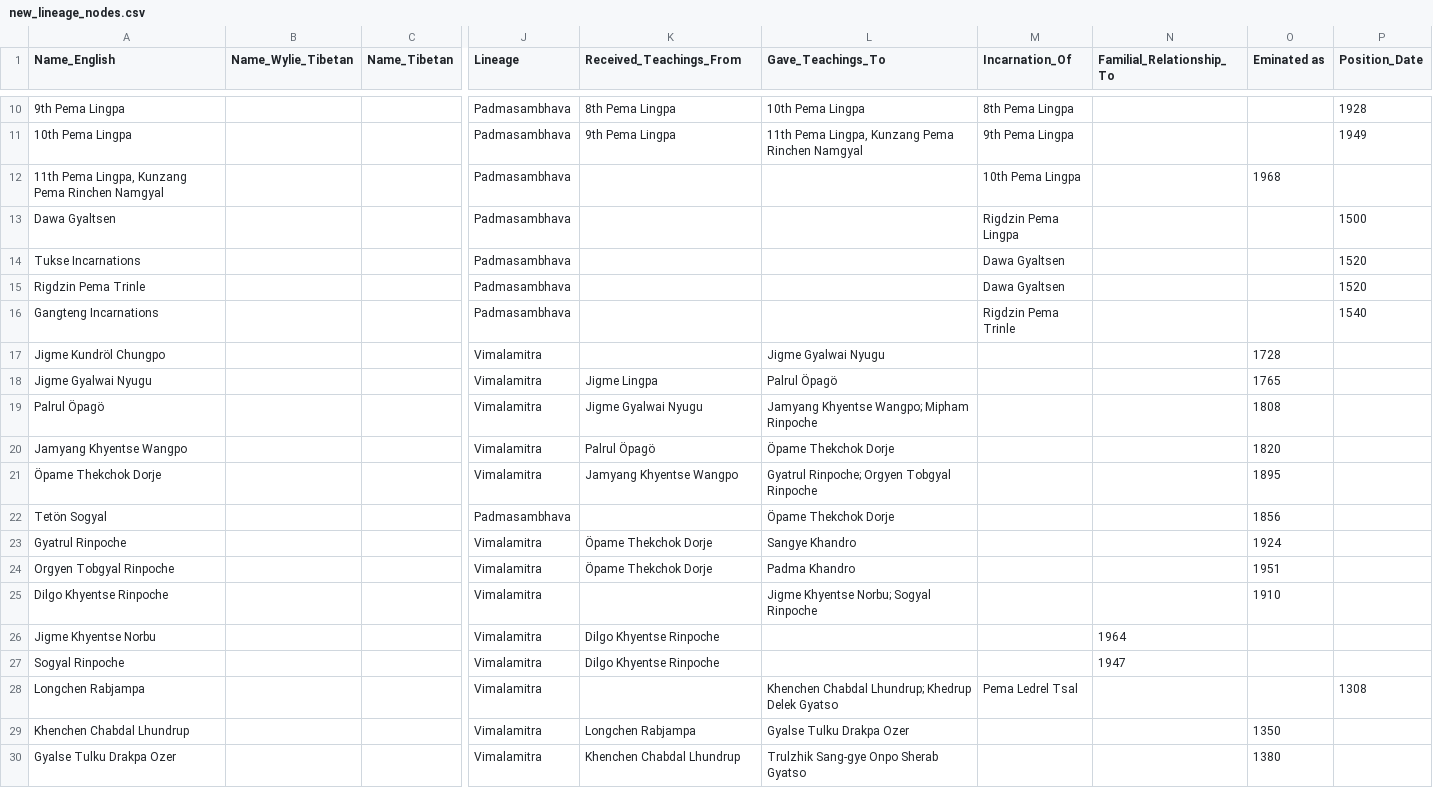
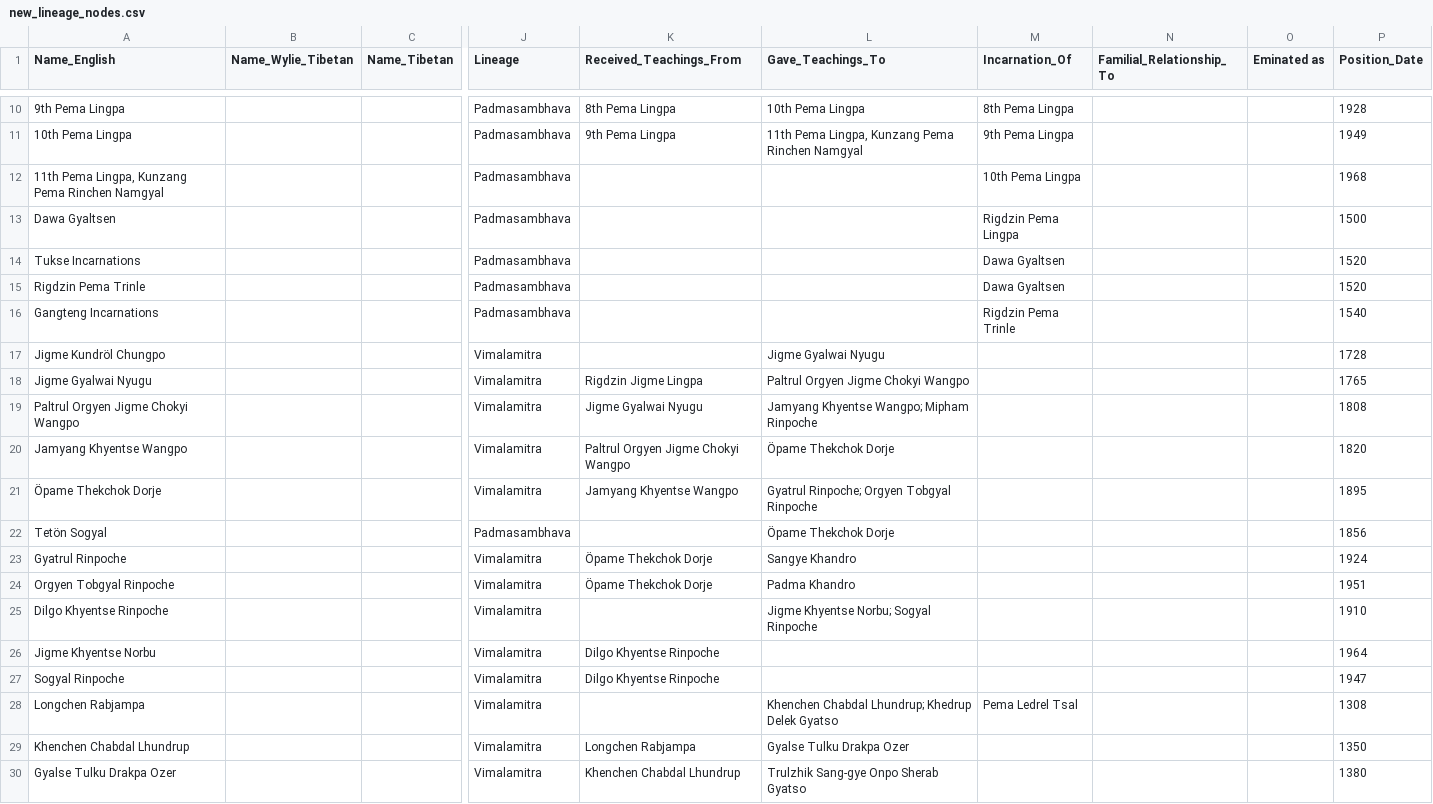
Before and after one commit to aftab-h/buddhist-lineage-tree-for-web, a CSV file: data/new_lineage_nodes.csv, drawn as a sheet; only a part is shown, gaps mark what is left out; the diff covers the shown part only; the diff names each change by its address in the sheet, - before the commit and + after, or states it on an @@ line.

Commit message:
new csv updates

```diff
--- a/data/new_lineage_nodes.csv
+++ b/data/new_lineage_nodes.csv
-O12 (Eminated as): 1968
+O12 (Eminated as): (empty)
-P12 (Position_Date): (empty)
+P12 (Position_Date): 1968
-O17 (Eminated as): 1728
+O17 (Eminated as): (empty)
-P17 (Position_Date): (empty)
+P17 (Position_Date): 1728
-K18 (Received_Teachings_From): Jigme Lingpa
+K18 (Received_Teachings_From): Rigdzin Jigme Lingpa
-L18 (Gave_Teachings_To): Palrul Öpagö
+L18 (Gave_Teachings_To): Paltrul Orgyen Jigme Chokyi Wangpo
-O18 (Eminated as): 1765
+O18 (Eminated as): (empty)
-P18 (Position_Date): (empty)
+P18 (Position_Date): 1765
-A19 (Name_English): Palrul Öpagö
+A19 (Name_English): Paltrul Orgyen Jigme Chokyi Wangpo
-O19 (Eminated as): 1808
+O19 (Eminated as): (empty)
-P19 (Position_Date): (empty)
+P19 (Position_Date): 1808
-K20 (Received_Teachings_From): Palrul Öpagö
+K20 (Received_Teachings_From): Paltrul Orgyen Jigme Chokyi Wangpo
-O20 (Eminated as): 1820
+O20 (Eminated as): (empty)
-P20 (Position_Date): (empty)
+P20 (Position_Date): 1820
-O21 (Eminated as): 1895
+O21 (Eminated as): (empty)
-P21 (Position_Date): (empty)
+P21 (Position_Date): 1895
-O22 (Eminated as): 1856
+O22 (Eminated as): (empty)
-P22 (Position_Date): (empty)
+P22 (Position_Date): 1856
-O23 (Eminated as): 1924
+O23 (Eminated as): (empty)
-P23 (Position_Date): (empty)
+P23 (Position_Date): 1924
-O24 (Eminated as): 1951
+O24 (Eminated as): (empty)
-P24 (Position_Date): (empty)
+P24 (Position_Date): 1951
-O25 (Eminated as): 1910
+O25 (Eminated as): (empty)
-P25 (Position_Date): (empty)
+P25 (Position_Date): 1910
-N26 (Familial_Relationship_To): 1964
+N26 (Familial_Relationship_To): (empty)
-P26 (Position_Date): (empty)
+P26 (Position_Date): 1964
-N27 (Familial_Relationship_To): 1947
+N27 (Familial_Relationship_To): (empty)
-P27 (Position_Date): (empty)
+P27 (Position_Date): 1947
-O29 (Eminated as): 1350
+O29 (Eminated as): (empty)
-P29 (Position_Date): (empty)
+P29 (Position_Date): 1350
-O30 (Eminated as): 1380
+O30 (Eminated as): (empty)
-P30 (Position_Date): (empty)
+P30 (Position_Date): 1380
```
Also changed, not shown: 22 added rows and 56 edited cells elsewhere in this file.
